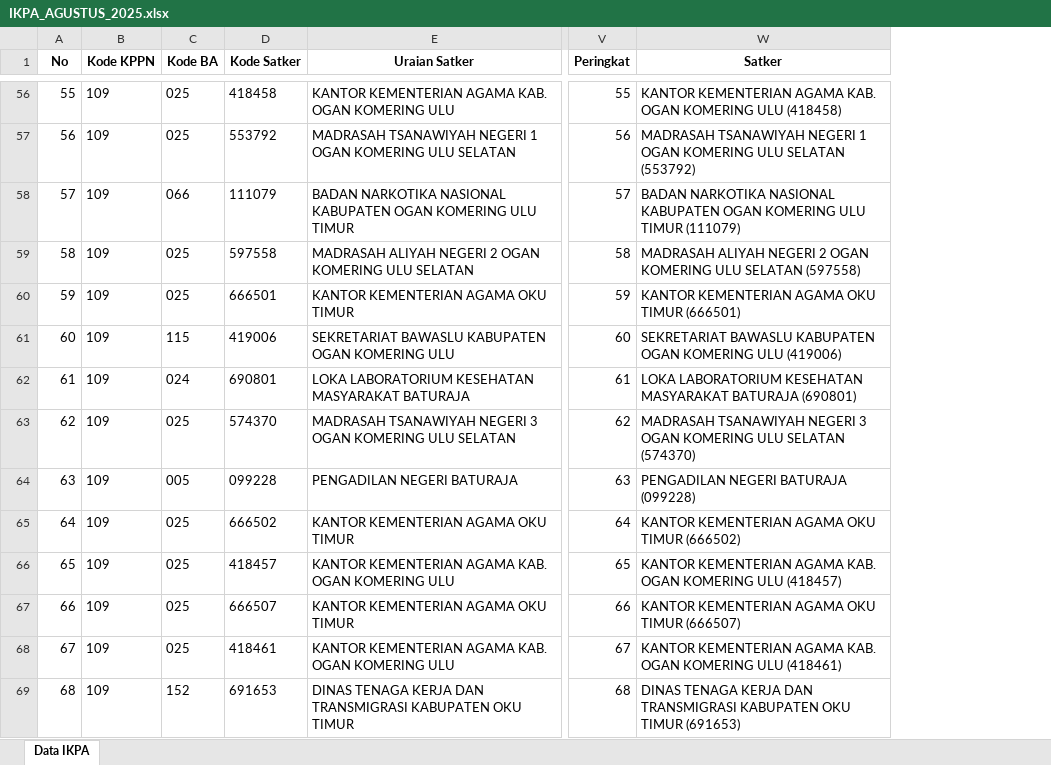
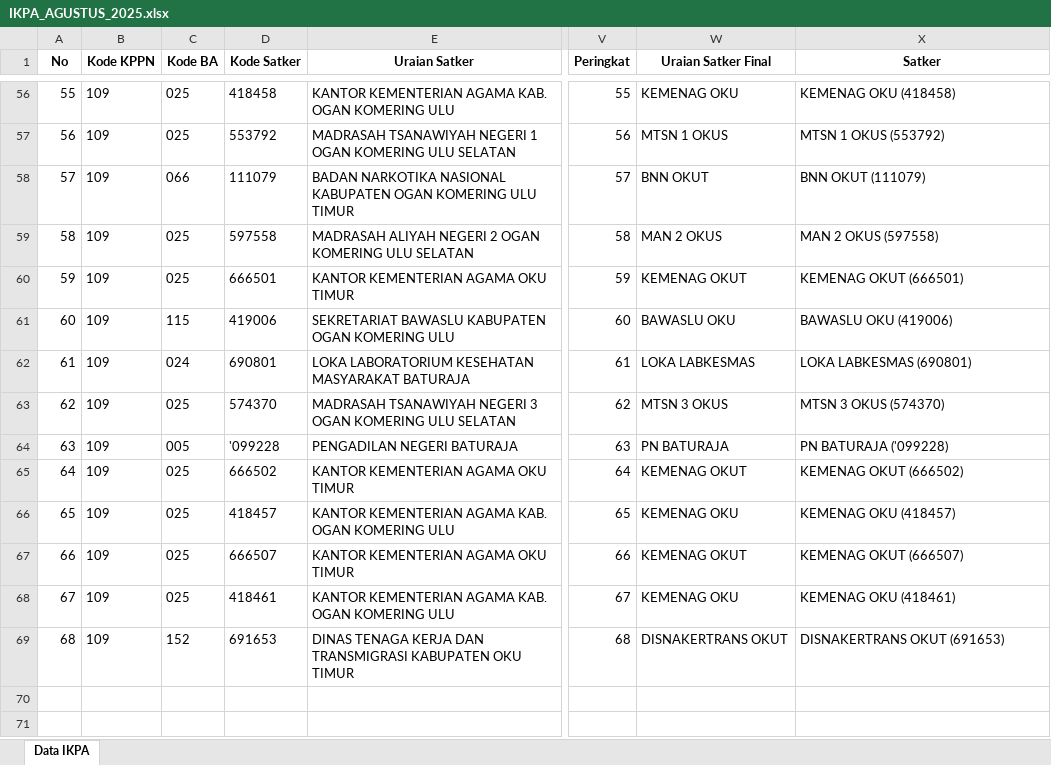
Before and after one commit to ameernoor/KinerjaKeuanganSatkerBaturaja, an Excel workbook: data/IKPA_AGUSTUS_2025.xlsx, sheet Data IKPA, drawn as a sheet; only a part is shown, gaps mark what is left out; values as stored, in another font and other column widths than the file's, no borders; addresses are those after the commit; the diff covers the shown part only; the diff names each change by its address in the sheet, - before the commit and + after, or states it on an @@ line.

Commit message:
Update IKPA_AGUSTUS_2025.xlsx

```diff
--- a/data/IKPA_AGUSTUS_2025.xlsx (sheet Data IKPA)
+++ b/data/IKPA_AGUSTUS_2025.xlsx (sheet Data IKPA)
+column W (Uraian Satker Final), rows 56-69: KEMENAG OKU | MTSN 1 OKUS | BNN OKUT | MAN 2 OKUS | KEMENAG OKUT | BAWASLU OKU | LOKA LABKESMAS | MTSN 3 OKUS | PN BATURAJA | KEMENAG OKUT | KEMENAG OKU | KEMENAG OKUT | KEMENAG OKU | DISNAKERTRANS OKUT
-X56 (Satker): KANTOR KEMENTERIAN AGAMA KAB. OGAN KOMERING ULU (418458)
+X56 (Satker): KEMENAG OKU (418458)
-X57 (Satker): MADRASAH TSANAWIYAH NEGERI 1 OGAN KOMERING ULU SELATAN (553792)
+X57 (Satker): MTSN 1 OKUS (553792)
-X58 (Satker): BADAN NARKOTIKA NASIONAL KABUPATEN OGAN KOMERING ULU TIMUR (111079)
+X58 (Satker): BNN OKUT (111079)
-X59 (Satker): MADRASAH ALIYAH NEGERI 2 OGAN KOMERING ULU SELATAN (597558)
+X59 (Satker): MAN 2 OKUS (597558)
-X60 (Satker): KANTOR KEMENTERIAN AGAMA OKU TIMUR (666501)
+X60 (Satker): KEMENAG OKUT (666501)
-X61 (Satker): SEKRETARIAT BAWASLU KABUPATEN OGAN KOMERING ULU (419006)
+X61 (Satker): BAWASLU OKU (419006)
-X62 (Satker): LOKA LABORATORIUM KESEHATAN MASYARAKAT BATURAJA (690801)
+X62 (Satker): LOKA LABKESMAS (690801)
-X63 (Satker): MADRASAH TSANAWIYAH NEGERI 3 OGAN KOMERING ULU SELATAN (574370)
+X63 (Satker): MTSN 3 OKUS (574370)
-D64 (Kode Satker): 099228
+D64 (Kode Satker): '099228
-X64 (Satker): PENGADILAN NEGERI BATURAJA (099228)
+X64 (Satker): PN BATURAJA ('099228)
-X65 (Satker): KANTOR KEMENTERIAN AGAMA OKU TIMUR (666502)
+X65 (Satker): KEMENAG OKUT (666502)
-X66 (Satker): KANTOR KEMENTERIAN AGAMA KAB. OGAN KOMERING ULU (418457)
+X66 (Satker): KEMENAG OKU (418457)
-X67 (Satker): KANTOR KEMENTERIAN AGAMA OKU TIMUR (666507)
+X67 (Satker): KEMENAG OKUT (666507)
-X68 (Satker): KANTOR KEMENTERIAN AGAMA KAB. OGAN KOMERING ULU (418461)
+X68 (Satker): KEMENAG OKU (418461)
-X69 (Satker): DINAS TENAGA KERJA DAN TRANSMIGRASI KABUPATEN OKU TIMUR (691653)
+X69 (Satker): DISNAKERTRANS OKUT (691653)
```
Also changed, not shown: 58 edited cells elsewhere in this sheet.
